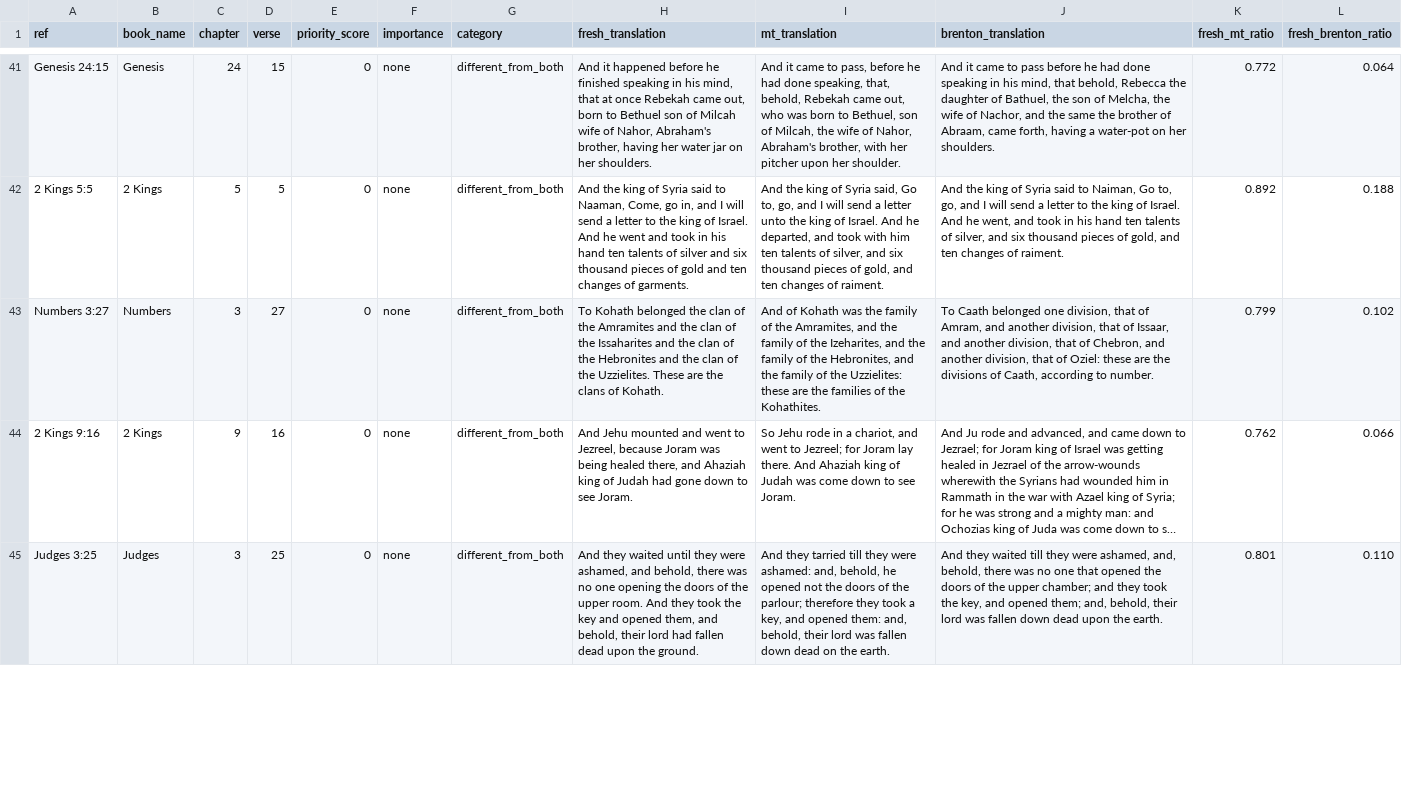
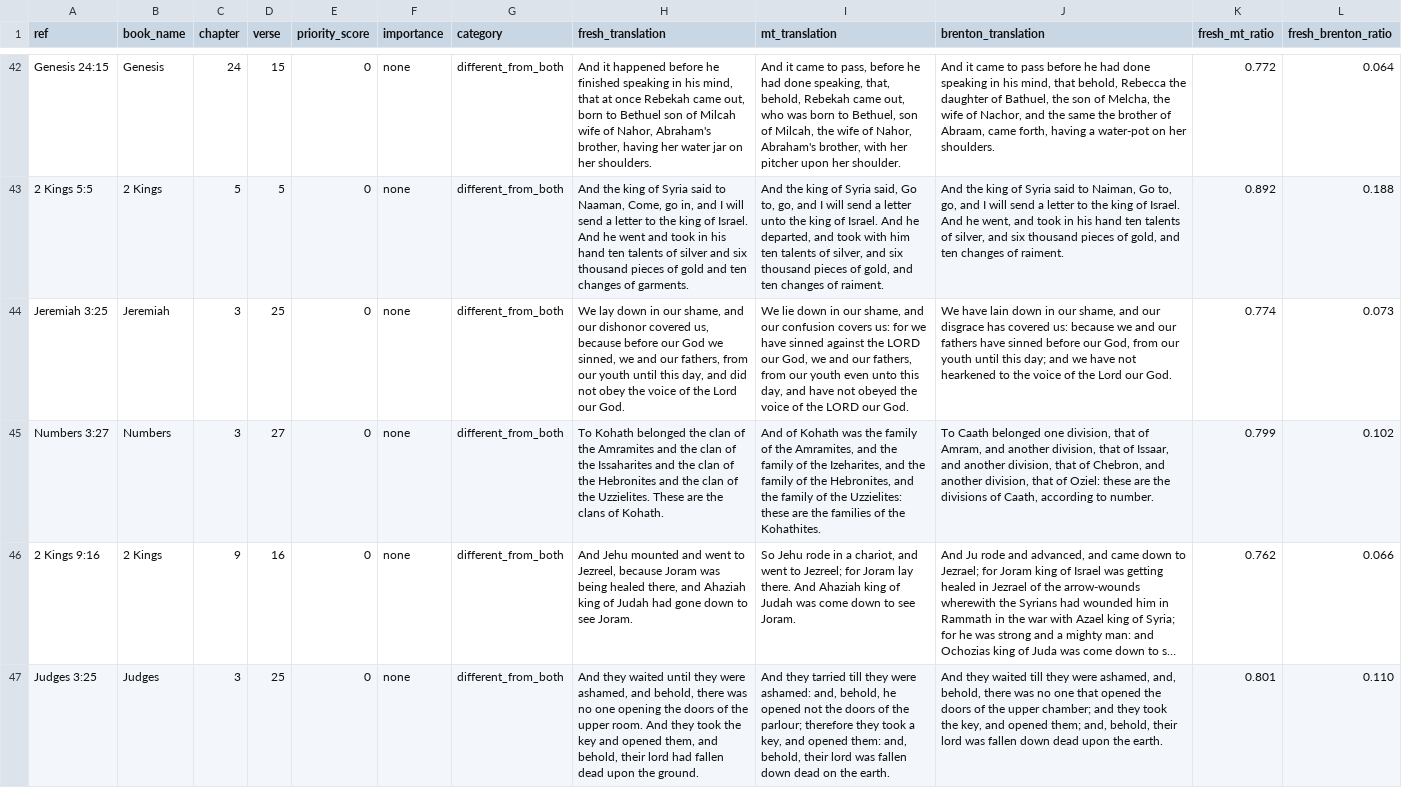
Before and after one commit to Biblejustin/LXX_Bible_Project, a CSV file: output/fresh_mt_leaning_vs_brenton.csv, drawn as a sheet; only a part is shown, gaps mark what is left out; long unchanged cells end in …; the diff covers the shown part only; the diff names each change by its address in the sheet, - before the commit and + after, or states it on an @@ line.

```diff
--- a/output/fresh_mt_leaning_vs_brenton.csv
+++ b/output/fresh_mt_leaning_vs_brenton.csv
+row 44: Jeremiah 3:25 | Jeremiah | 3 | 25 | 0 | none | different_from_both | We lay down in our shame, and our dishonor covered us, because before our God we sinned, we and our fathers, from our youth until this day, and did not obey the voice of the Lord our God. | We lie down in our shame, and our confusion covers us: for we have sinned against the LORD our God, we and our fathers, from our youth even unto this day, and have not obeyed the voice of the LORD our God. | We have lain down in our shame, and our disgrace has covered us: because we and our fathers have sinned before our God, from our youth until this day; and we have not hearkened to the voice of the Lord our God. | 0.774 | 0.073
```
Also changed, not shown: 1 added row and 1 removed row elsewhere in this file, output/fresh_human_review_core.csv, output/fresh_human_review_phase1.csv, 52 other files.
